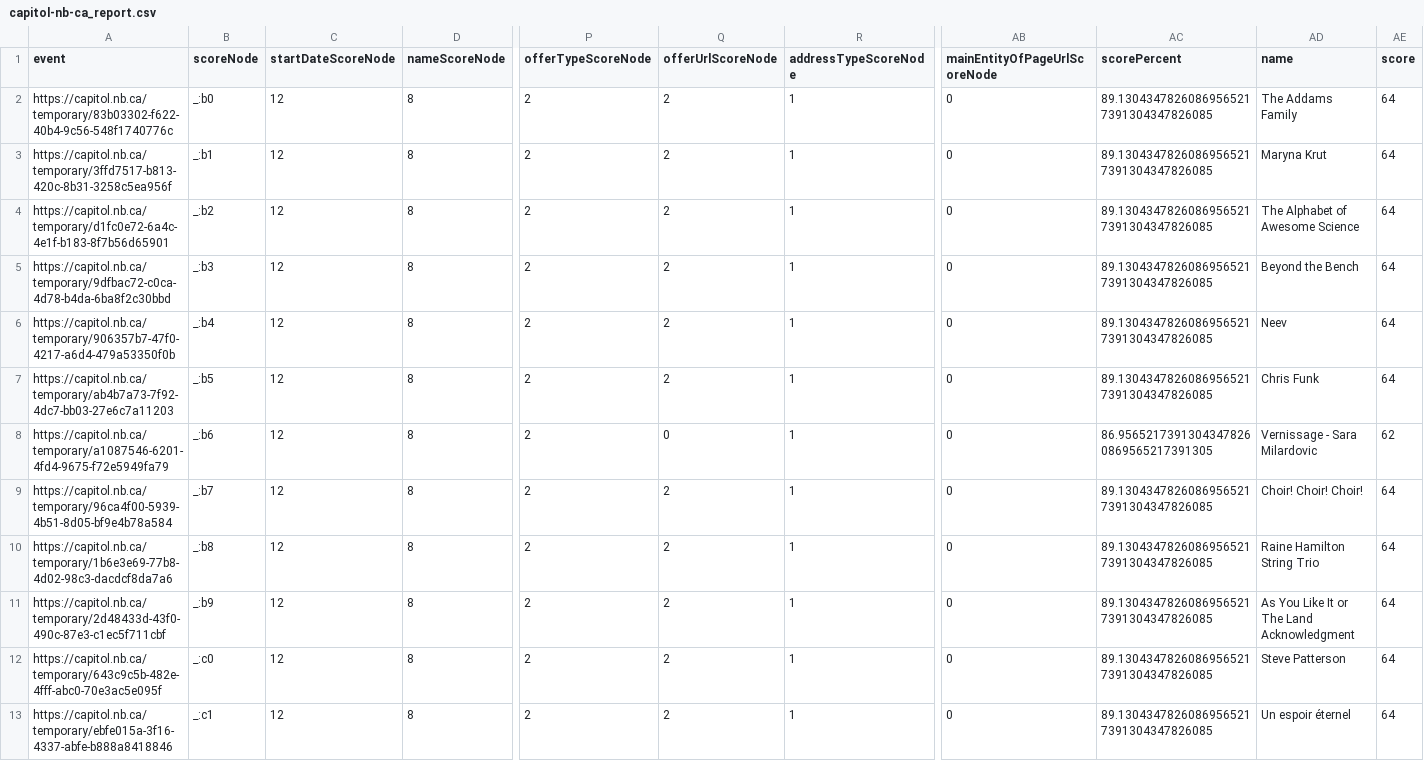
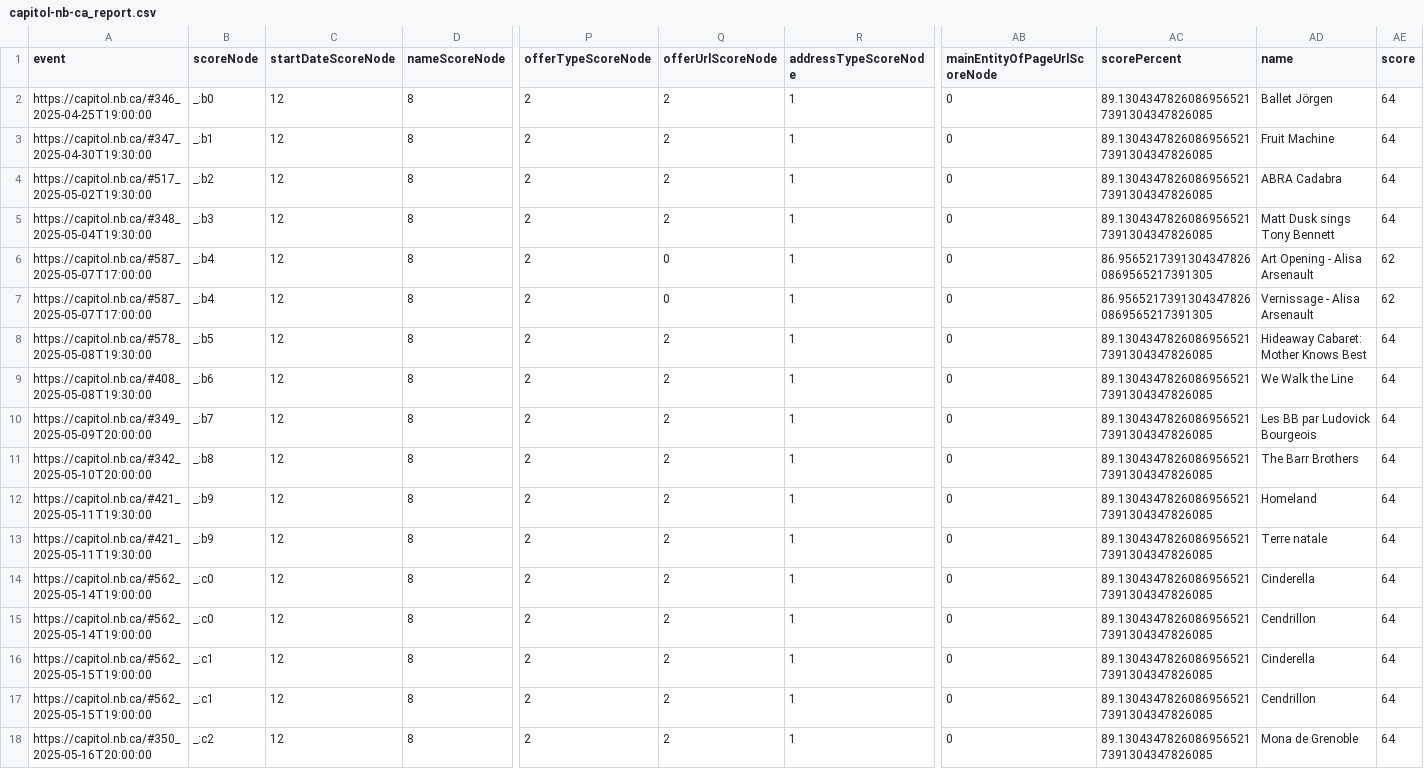
Before and after one commit to culturecreates/artsdata-score, a CSV file: reports/capitol-nb-ca_report.csv, drawn as a sheet; only a part is shown, gaps mark what is left out; addresses are those after the commit; rows hold the shown columns only; the diff names each change by its address in the sheet, - before the commit and + after, or states it on an @@ line.

```diff
--- a/reports/capitol-nb-ca_report.csv
+++ b/reports/capitol-nb-ca_report.csv
-A2 (event): https://capitol.nb.ca/temporary/83b03302-f622-40b4-9c56-548f1740776c
+A2 (event): https://capitol.nb.ca/#346_2025-04-25T19:00:00
-AD2 (name): The Addams Family
+AD2 (name): Ballet Jörgen
-A3 (event): https://capitol.nb.ca/temporary/3ffd7517-b813-420c-8b31-3258c5ea956f
+A3 (event): https://capitol.nb.ca/#347_2025-04-30T19:30:00
-AD3 (name): Maryna Krut
+AD3 (name): Fruit Machine
-A4 (event): https://capitol.nb.ca/temporary/d1fc0e72-6a4c-4e1f-b183-8f7b56d65901
+A4 (event): https://capitol.nb.ca/#517_2025-05-02T19:30:00
-AD4 (name): The Alphabet of Awesome Science
+AD4 (name): ABRA Cadabra
-A5 (event): https://capitol.nb.ca/temporary/9dfbac72-c0ca-4d78-b4da-6ba8f2c30bbd
+A5 (event): https://capitol.nb.ca/#348_2025-05-04T19:30:00
-AD5 (name): Beyond the Bench
+AD5 (name): Matt Dusk sings Tony Bennett
+row 6: https://capitol.nb.ca/#587_2025-05-07T17:00:00 | _:b4 | 12 | 8 | 2 | 0 | 1 | 0 | 86.95652173913043478260869565217391305 | Art Opening - Alisa Arsenault | 62
+row 7: https://capitol.nb.ca/#587_2025-05-07T17:00:00 | _:b4 | 12 | 8 | 2 | 0 | 1 | 0 | 86.95652173913043478260869565217391305 | Vernissage - Alisa Arsenault | 62
-A8 (event): https://capitol.nb.ca/temporary/906357b7-47f0-4217-a6d4-479a53350f0b
+A8 (event): https://capitol.nb.ca/#578_2025-05-08T19:30:00
-B8 (scoreNode): _:b4
+B8 (scoreNode): _:b5
-AD8 (name): Neev
+AD8 (name): Hideaway Cabaret: Mother Knows Best
-A9 (event): https://capitol.nb.ca/temporary/ab4b7a73-7f92-4dc7-bb03-27e6c7a11203
+A9 (event): https://capitol.nb.ca/#408_2025-05-08T19:30:00
-B9 (scoreNode): _:b5
+B9 (scoreNode): _:b6
-AD9 (name): Chris Funk
+AD9 (name): We Walk the Line
-A10 (event): https://capitol.nb.ca/temporary/a1087546-6201-4fd4-9675-f72e5949fa79
+A10 (event): https://capitol.nb.ca/#349_2025-05-09T20:00:00
-B10 (scoreNode): _:b6
+B10 (scoreNode): _:b7
-Q10 (offerUrlScoreNode): 0
+Q10 (offerUrlScoreNode): 2
-AC10 (scorePercent): 86.95652173913043478260869565217391305
+AC10 (scorePercent): 89.13043478260869565217391304347826085
-AD10 (name): Vernissage - Sara Milardovic
+AD10 (name): Les BB par Ludovick Bourgeois
-AE10 (score): 62
+AE10 (score): 64
-A11 (event): https://capitol.nb.ca/temporary/96ca4f00-5939-4b51-8d05-bf9e4b78a584
+A11 (event): https://capitol.nb.ca/#342_2025-05-10T20:00:00
-B11 (scoreNode): _:b7
+B11 (scoreNode): _:b8
-AD11 (name): Choir! Choir! Choir!
+AD11 (name): The Barr Brothers
-A12 (event): https://capitol.nb.ca/temporary/1b6e3e69-77b8-4d02-98c3-dacdcf8da7a6
+A12 (event): https://capitol.nb.ca/#421_2025-05-11T19:30:00
-B12 (scoreNode): _:b8
+B12 (scoreNode): _:b9
-AD12 (name): Raine Hamilton String Trio
+AD12 (name): Homeland
-A13 (event): https://capitol.nb.ca/temporary/2d48433d-43f0-490c-87e3-c1ec5f711cbf
+A13 (event): https://capitol.nb.ca/#421_2025-05-11T19:30:00
-AD13 (name): As You Like It or The Land Acknowledgment
+AD13 (name): Terre natale
-A14 (event): https://capitol.nb.ca/temporary/643c9c5b-482e-4fff-abc0-70e3ac5e095f
+A14 (event): https://capitol.nb.ca/#562_2025-05-14T19:00:00
-AD14 (name): Steve Patterson
+AD14 (name): Cinderella
+row 15: https://capitol.nb.ca/#562_2025-05-14T19:00:00 | _:c0 | 12 | 8 | 2 | 2 | 1 | 0 | 89.13043478260869565217391304347826085 | Cendrillon | 64
+row 16: https://capitol.nb.ca/#562_2025-05-15T19:00:00 | _:c1 | 12 | 8 | 2 | 2 | 1 | 0 | 89.13043478260869565217391304347826085 | Cinderella | 64
-A17 (event): https://capitol.nb.ca/temporary/ebfe015a-3f16-4337-abfe-b888a8418846
+A17 (event): https://capitol.nb.ca/#562_2025-05-15T19:00:00
-AD17 (name): Un espoir éternel
+AD17 (name): Cendrillon
+row 18: https://capitol.nb.ca/#350_2025-05-16T20:00:00 | _:c2 | 12 | 8 | 2 | 2 | 1 | 0 | 89.13043478260869565217391304347826085 | Mona de Grenoble | 64
```
